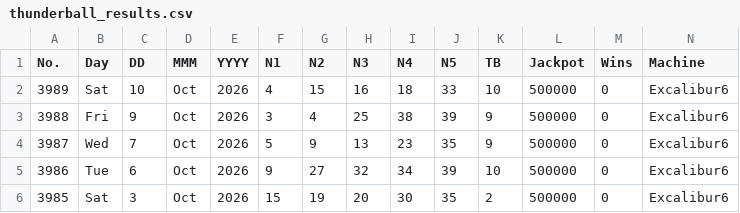
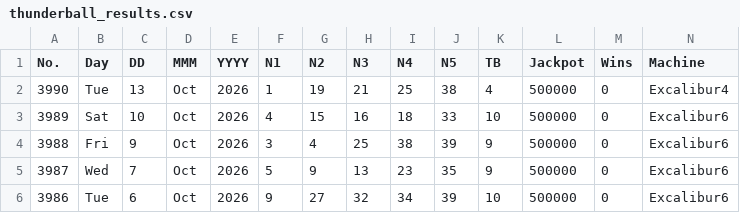
Before and after one commit to muckypaws/lottery-data, a CSV file: thunderball_results.csv, drawn as a sheet; only a part is shown; the shorter side is filled out with more unchanged rows; rows hold the shown columns only; the diff names each change by its address in the sheet, - before the commit and + after, or states it on an @@ line.

Commit message:
13/10/2026 Results

```diff
--- a/thunderball_results.csv
+++ b/thunderball_results.csv
+row 2: 3990 | Tue | 13 | Oct | 2026 | 1 | 19 | 21 | 25 | 38 | 4 | 500000 | 0 | Excalibur4
```
Also changed, not shown: postcode_lottery_prizes.csv, 5 other files.
